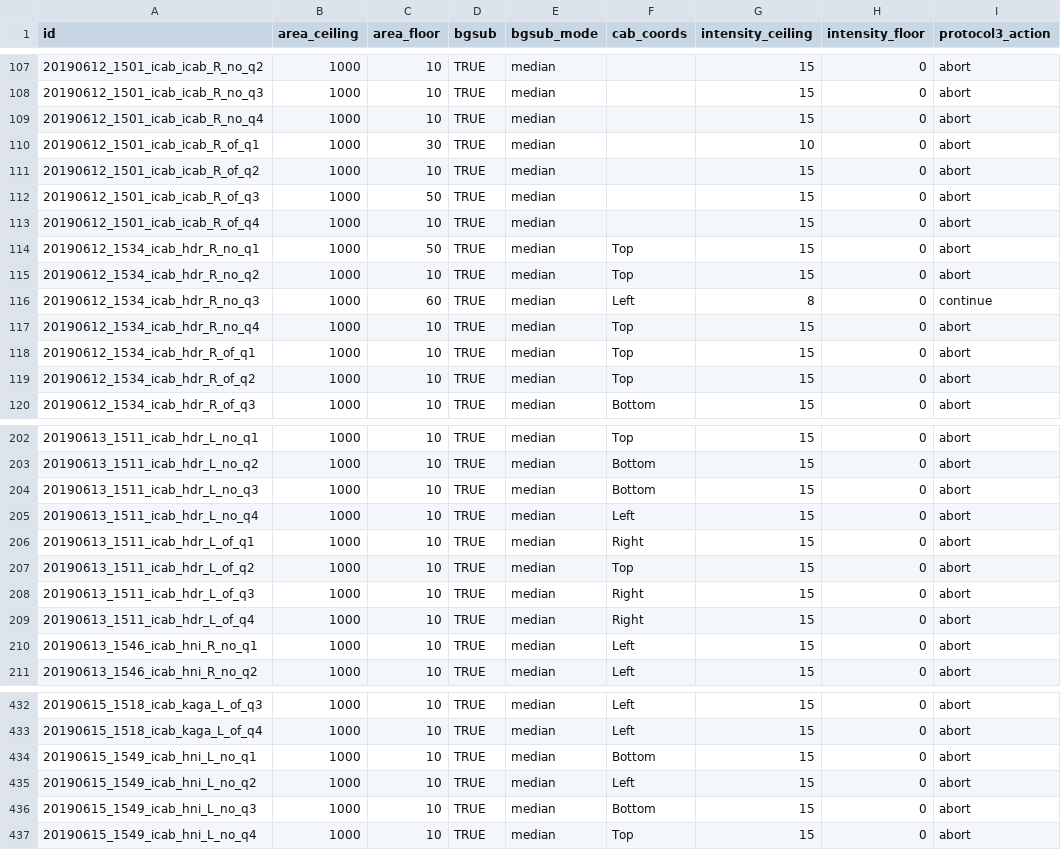
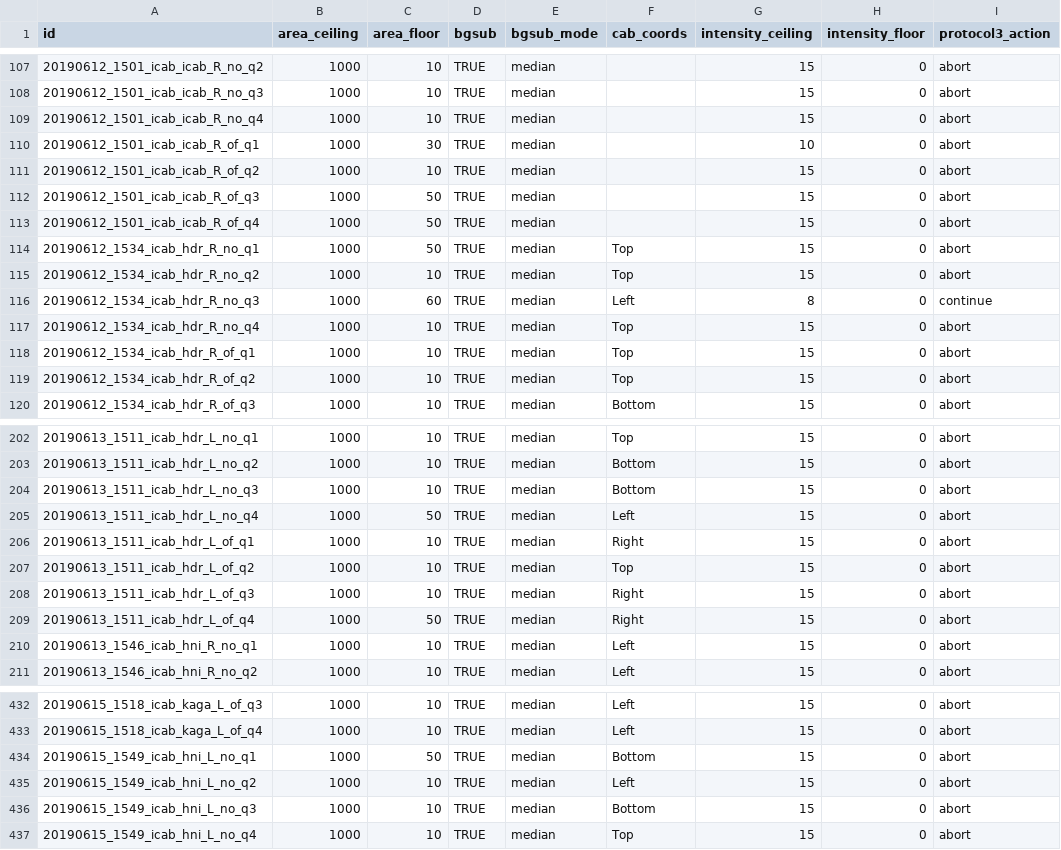
Before and after one commit to birneylab/medaka_behaviour_pilot, a CSV file: samplesheets/idtrackerai_params.csv, drawn as a sheet; only a part is shown, gaps mark what is left out.

Commit message:
tracking params

```diff
--- a/samplesheets/idtrackerai_params.csv
+++ b/samplesheets/idtrackerai_params.csv
@@ -112,3 +112,3 @@ id,area_ceiling,area_floor,bgsub,bgsub_mode,cab_coords,intensity_ceiling,intensi
 20190612_1501_icab_icab_R_of_q3,1000,50,TRUE,median,"",15,0,abort
-20190612_1501_icab_icab_R_of_q4,1000,10,TRUE,median,"",15,0,abort
+20190612_1501_icab_icab_R_of_q4,1000,50,TRUE,median,"",15,0,abort
 20190612_1534_icab_hdr_R_no_q1,1000,50,TRUE,median,Top,15,0,abort
@@ -204,3 +204,3 @@ id,area_ceiling,area_floor,bgsub,bgsub_mode,cab_coords,intensity_ceiling,intensi
 20190613_1511_icab_hdr_L_no_q3,1000,10,TRUE,median,Bottom,15,0,abort
-20190613_1511_icab_hdr_L_no_q4,1000,10,TRUE,median,Left,15,0,abort
+20190613_1511_icab_hdr_L_no_q4,1000,50,TRUE,median,Left,15,0,abort
 20190613_1511_icab_hdr_L_of_q1,1000,10,TRUE,median,Right,15,0,abort
@@ -208,3 +208,3 @@ id,area_ceiling,area_floor,bgsub,bgsub_mode,cab_coords,intensity_ceiling,intensi
 20190613_1511_icab_hdr_L_of_q3,1000,10,TRUE,median,Right,15,0,abort
-20190613_1511_icab_hdr_L_of_q4,1000,10,TRUE,median,Right,15,0,abort
+20190613_1511_icab_hdr_L_of_q4,1000,50,TRUE,median,Right,15,0,abort
 20190613_1546_icab_hni_R_no_q1,1000,10,TRUE,median,Left,15,0,abort
@@ -433,3 +433,3 @@ id,area_ceiling,area_floor,bgsub,bgsub_mode,cab_coords,intensity_ceiling,intensi
 20190615_1518_icab_kaga_L_of_q4,1000,10,TRUE,median,Left,15,0,abort
-20190615_1549_icab_hni_L_no_q1,1000,10,TRUE,median,Bottom,15,0,abort
+20190615_1549_icab_hni_L_no_q1,1000,50,TRUE,median,Bottom,15,0,abort
 20190615_1549_icab_hni_L_no_q2,1000,10,TRUE,median,Left,15,0,abort
```
